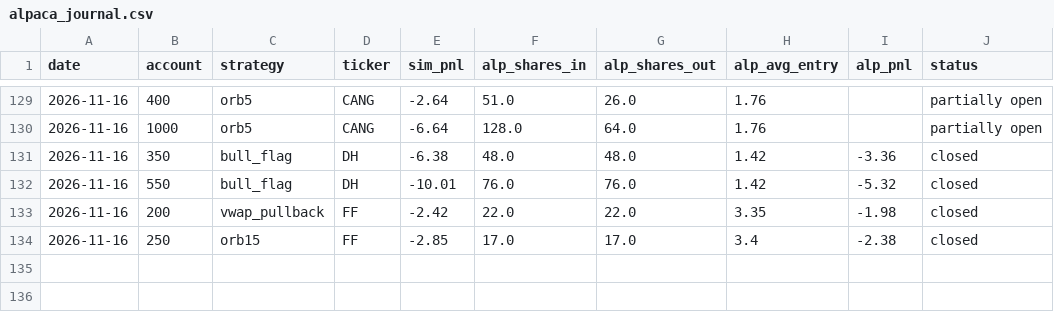
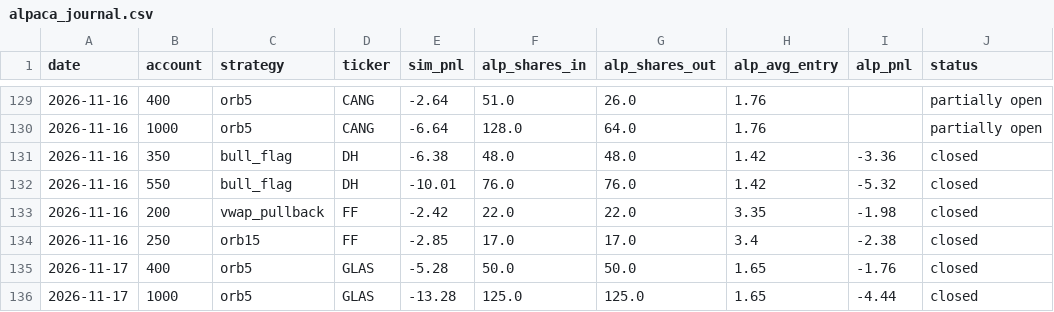
Before and after one commit to newurbaninfluence-lgtm/paper-trading-bot, a CSV file: alpaca_journal.csv, drawn as a sheet; only a part is shown, gaps mark what is left out.

```diff
--- a/alpaca_journal.csv
+++ b/alpaca_journal.csv
@@ -134 +134,3 @@ date,account,strategy,ticker,sim_pnl,alp_shares_in,alp_shares_out,alp_avg_entry,
 2026-11-16,250,orb15,FF,-2.85,17.0,17.0,3.4,-2.38,closed
+2026-11-17,400,orb5,GLAS,-5.28,50.0,50.0,1.65,-1.76,closed
+2026-11-17,1000,orb5,GLAS,-13.28,125.0,125.0,1.65,-4.44,closed
```
Also changed, not shown: journal.csv, signals.csv, 2 other files.
